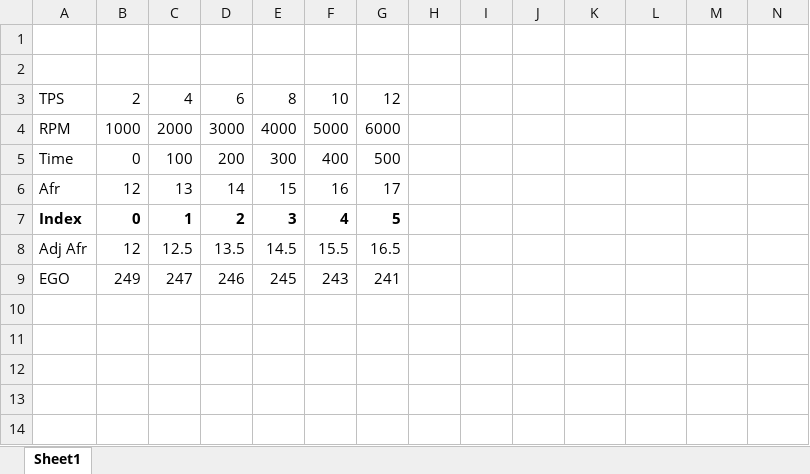
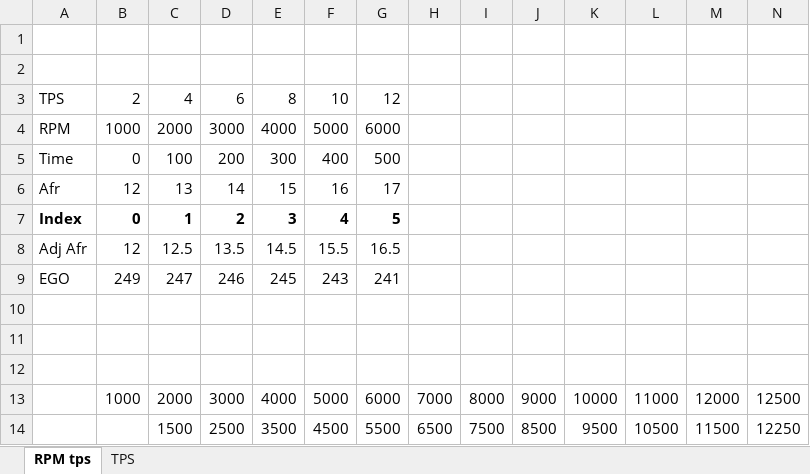
Before and after one commit to toreriklarsen/afranalyzer, an Excel workbook: data/Testdata.xlsm, sheet RPM tps, drawn as a sheet; only a part is shown; values as stored, in another font and other column widths than the file's, no borders; rows hold the shown columns only; the diff names each change by its address in the sheet, - before the commit and + after, or states it on an @@ line.

```diff
--- a/data/Testdata.xlsm (sheet RPM tps)
+++ b/data/Testdata.xlsm (sheet RPM tps)
-sheet tab: Sheet1
+sheet tab: RPM tps
+sheet tab: TPS
+row 10: (empty)
+row 11: (empty)
+row 12: (empty)
+row 13:  | 1000 | 2000 | 3000 | 4000 | 5000 | 6000 | 7000 | 8000 | 9000 | 10000 | 11000 | 12000 | 12500
+row 14:  |  | 1500 | 2500 | 3500 | 4500 | 5500 | 6500 | 7500 | 8500 | 9500 | 10500 | 11500 | 12250
```
Also changed, not shown: 3 other files.
